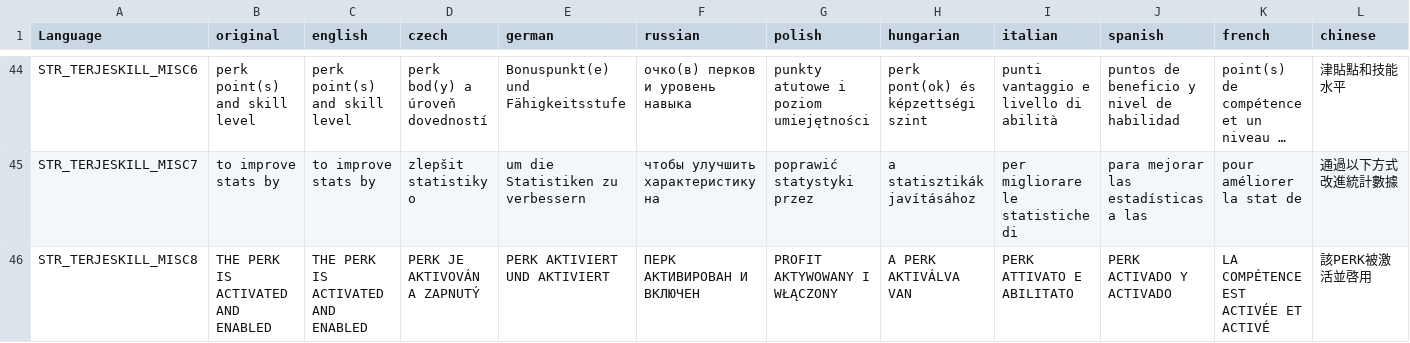
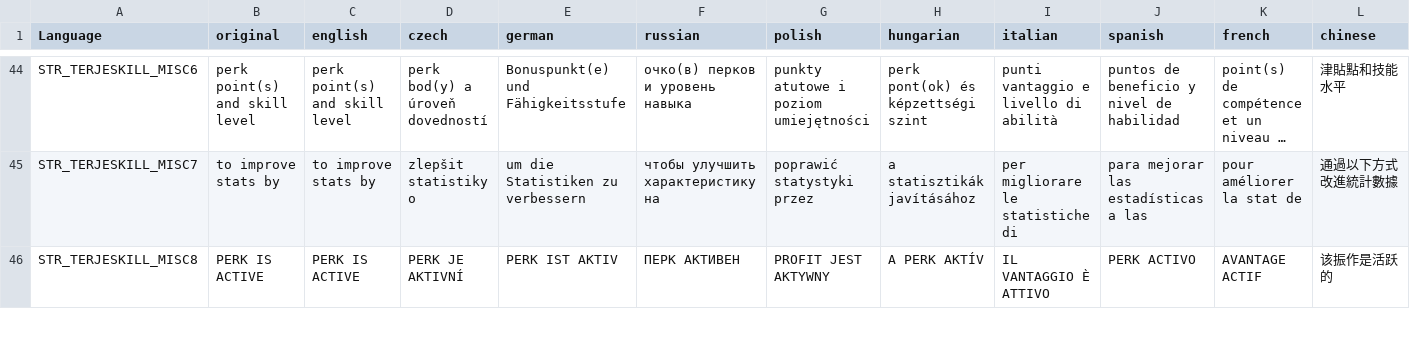
Before and after one commit to TerjeBruoygard/TerjeModsScripting, a CSV file: TerjeSkills/stringtable.csv, drawn as a sheet; only a part is shown, gaps mark what is left out; long unchanged cells end in …; the diff covers the shown part only; the diff names each change by its address in the sheet, - before the commit and + after, or states it on an @@ line.

Commit message:
Fix bugs: - compatibility with AI modifications - bug fixes for logs and crashes - fix bug with inability to fall asleep - realized character waking up at maximum sleep level - cleaning bandaged wounds with antiseptic - bug with sound in psionic zones fixed - fixed bug with re-giving perk points after level re-pumping - fixed a bug when lowering the level of a perk completely switched off instead of using the previous level.

```diff
--- a/TerjeSkills/stringtable.csv
+++ b/TerjeSkills/stringtable.csv
-B46 (original): THE PERK IS ACTIVATED AND ENABLED
+B46 (original): PERK IS ACTIVE
-C46 (english): THE PERK IS ACTIVATED AND ENABLED
+C46 (english): PERK IS ACTIVE
-D46 (czech): PERK JE AKTIVOVÁN A ZAPNUTÝ
+D46 (czech): PERK JE AKTIVNÍ
-E46 (german): PERK AKTIVIERT UND AKTIVIERT
+E46 (german): PERK IST AKTIV
-F46 (russian): ПЕРК АКТИВИРОВАН И ВКЛЮЧЕН
+F46 (russian): ПЕРК АКТИВЕН
-G46 (polish): PROFIT AKTYWOWANY I WŁĄCZONY
+G46 (polish): PROFIT JEST AKTYWNY
-H46 (hungarian): A PERK AKTIVÁLVA VAN
+H46 (hungarian): A PERK AKTÍV
-I46 (italian): PERK ATTIVATO E ABILITATO
+I46 (italian): IL VANTAGGIO È ATTIVO
-J46 (spanish): PERK ACTIVADO Y ACTIVADO
+J46 (spanish): PERK ACTIVO
-K46 (french): LA COMPÉTENCE EST ACTIVÉE ET ACTIVÉ
+K46 (french): AVANTAGE ACTIF
-L46 (chinese): 該PERK被激活並啓用
+L46 (chinese): 该振作是活跃的
```
Also changed, not shown: 1 added row and 32 edited cells elsewhere in this file, TerjeMedicine/stringtable.csv, 12 other files.
